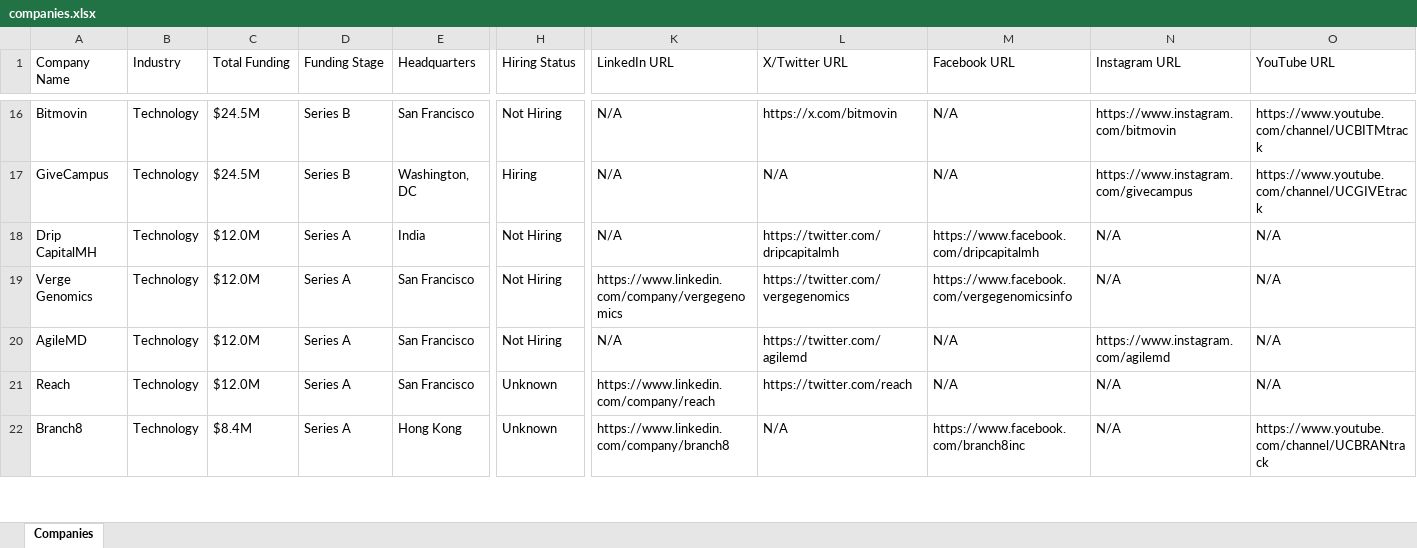
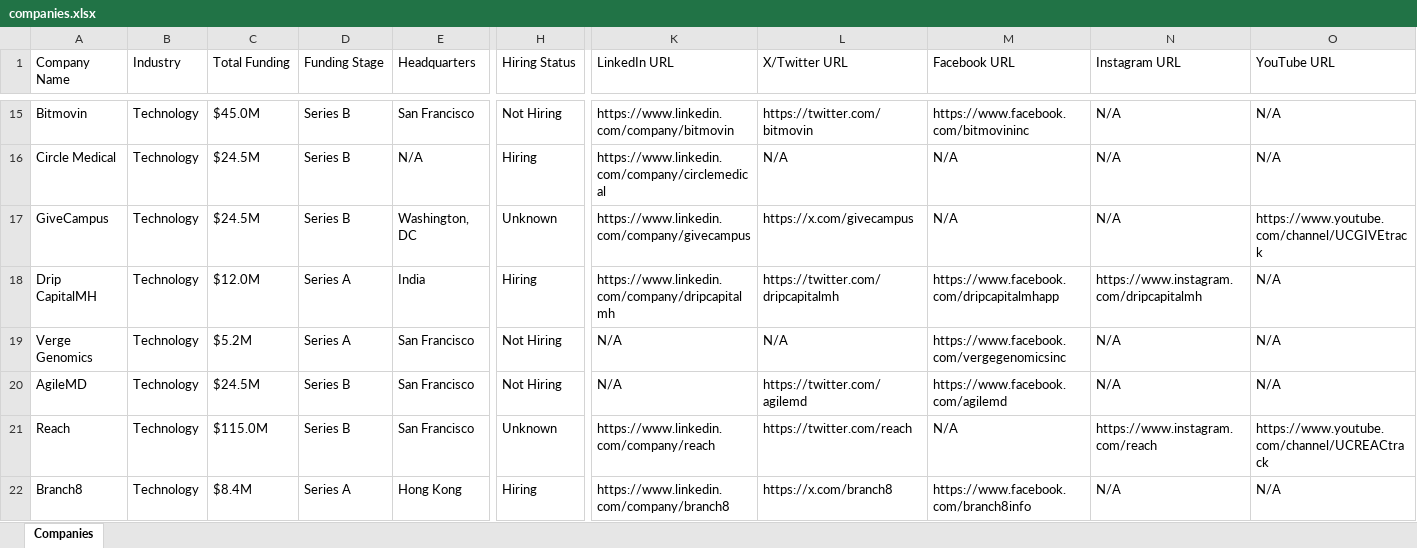
Before and after one commit to usergit535/talent_intelligence_project_2, an Excel workbook: output/companies.xlsx, sheet Companies, drawn as a sheet; only a part is shown, gaps mark what is left out; values as stored, in another font and other column widths than the file's, no cell formats; addresses are those after the commit; rows hold the shown columns only; the diff covers the shown part only; the diff names each change by its address in the sheet, - before the commit and + after, or states it on an @@ line.

```diff
--- a/output/companies.xlsx (sheet Companies)
+++ b/output/companies.xlsx (sheet Companies)
-C15 (Total Funding): $24.5M
+C15 (Total Funding): $45.0M
-K15 (LinkedIn URL): N/A
+K15 (LinkedIn URL): https://www.linkedin.com/company/bitmovin
-L15 (X/Twitter URL): https://x.com/bitmovin
+L15 (X/Twitter URL): https://twitter.com/bitmovin
-M15 (Facebook URL): N/A
+M15 (Facebook URL): https://www.facebook.com/bitmovininc
-N15 (Instagram URL): https://www.instagram.com/bitmovin
+N15 (Instagram URL): N/A
-O15 (YouTube URL): https://www.youtube.com/channel/UCBITMtrack
+O15 (YouTube URL): N/A
+row 16: Circle Medical | Technology | $24.5M | Series B | N/A | Hiring | https://www.linkedin.com/company/circlemedical | N/A | N/A | N/A | N/A
-H17 (Hiring Status): Hiring
+H17 (Hiring Status): Unknown
-K17 (LinkedIn URL): N/A
+K17 (LinkedIn URL): https://www.linkedin.com/company/givecampus
-L17 (X/Twitter URL): N/A
+L17 (X/Twitter URL): https://x.com/givecampus
-N17 (Instagram URL): https://www.instagram.com/givecampus
+N17 (Instagram URL): N/A
-H18 (Hiring Status): Not Hiring
+H18 (Hiring Status): Hiring
-K18 (LinkedIn URL): N/A
+K18 (LinkedIn URL): https://www.linkedin.com/company/dripcapitalmh
-M18 (Facebook URL): https://www.facebook.com/dripcapitalmh
+M18 (Facebook URL): https://www.facebook.com/dripcapitalmhapp
-N18 (Instagram URL): N/A
+N18 (Instagram URL): https://www.instagram.com/dripcapitalmh
-C19 (Total Funding): $12.0M
+C19 (Total Funding): $5.2M
-K19 (LinkedIn URL): https://www.linkedin.com/company/vergegenomics
+K19 (LinkedIn URL): N/A
-L19 (X/Twitter URL): https://twitter.com/vergegenomics
+L19 (X/Twitter URL): N/A
-M19 (Facebook URL): https://www.facebook.com/vergegenomicsinfo
+M19 (Facebook URL): https://www.facebook.com/vergegenomicsinc
-C20 (Total Funding): $12.0M
+C20 (Total Funding): $24.5M
-D20:D21 (Funding Stage): Series A
+D20:D21 (Funding Stage): Series B
-M20 (Facebook URL): N/A
+M20 (Facebook URL): https://www.facebook.com/agilemd
-N20 (Instagram URL): https://www.instagram.com/agilemd
+N20 (Instagram URL): N/A
-C21 (Total Funding): $12.0M
+C21 (Total Funding): $115.0M
-N21 (Instagram URL): N/A
+N21 (Instagram URL): https://www.instagram.com/reach
-O21 (YouTube URL): N/A
+O21 (YouTube URL): https://www.youtube.com/channel/UCREACtrack
-H22 (Hiring Status): Unknown
+H22 (Hiring Status): Hiring
-L22 (X/Twitter URL): N/A
+L22 (X/Twitter URL): https://x.com/branch8
-M22 (Facebook URL): https://www.facebook.com/branch8inc
+M22 (Facebook URL): https://www.facebook.com/branch8info
-O22 (YouTube URL): https://www.youtube.com/channel/UCBRANtrack
+O22 (YouTube URL): N/A
```
Also changed, not shown: 7 added rows, 8 removed rows and 387 edited cells elsewhere in this sheet, cell formats, 1 other file.
